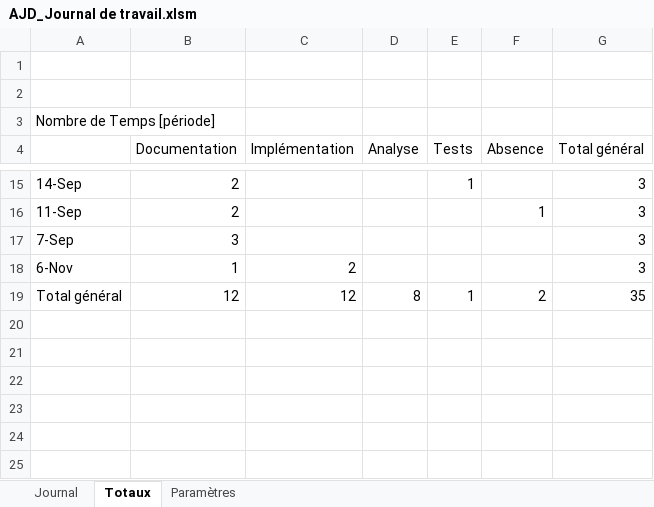
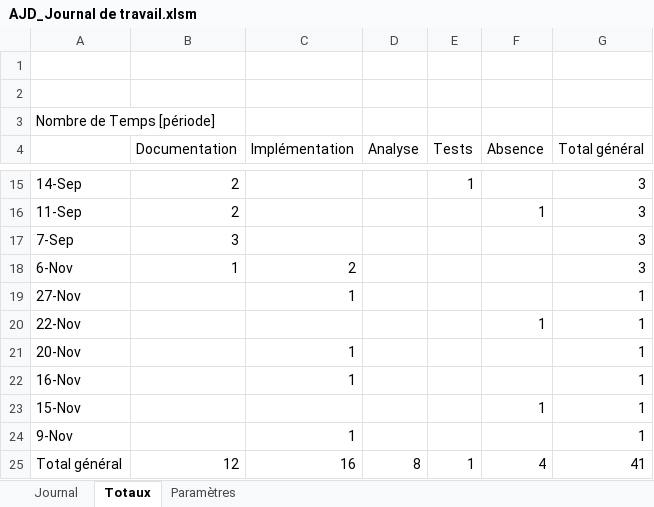
Before and after one commit to JeremyGfeller/MAW_1.1, an Excel workbook: Journal de travail/AJD_Journal de travail.xlsm, sheet Totaux, drawn as a sheet; only a part is shown, gaps mark what is left out; values as stored, in another font and other column widths than the file's, no borders; addresses are those after the commit; the diff names each change by its address in the sheet, - before the commit and + after, or states it on an @@ line.

```diff
--- a/Journal de travail/AJD_Journal de travail.xlsm (sheet Totaux)
+++ b/Journal de travail/AJD_Journal de travail.xlsm (sheet Totaux)
+row 19: 27-Nov |  | 1 |  |  |  | 1
+row 20: 22-Nov |  |  |  |  | 1 | 1
+row 21: 20-Nov |  | 1 |  |  |  | 1
+row 22: 16-Nov |  | 1 |  |  |  | 1
+row 23: 15-Nov |  |  |  |  | 1 | 1
+row 24: 9-Nov |  | 1 |  |  |  | 1
-C25 (Implémentation): 12
+C25 (Implémentation): 16
-F25 (Absence): 2
+F25 (Absence): 4
-G25 (Total général): 35
+G25 (Total général): 41
```
Also changed, not shown: sheet Journal, formulas that keep their value.
